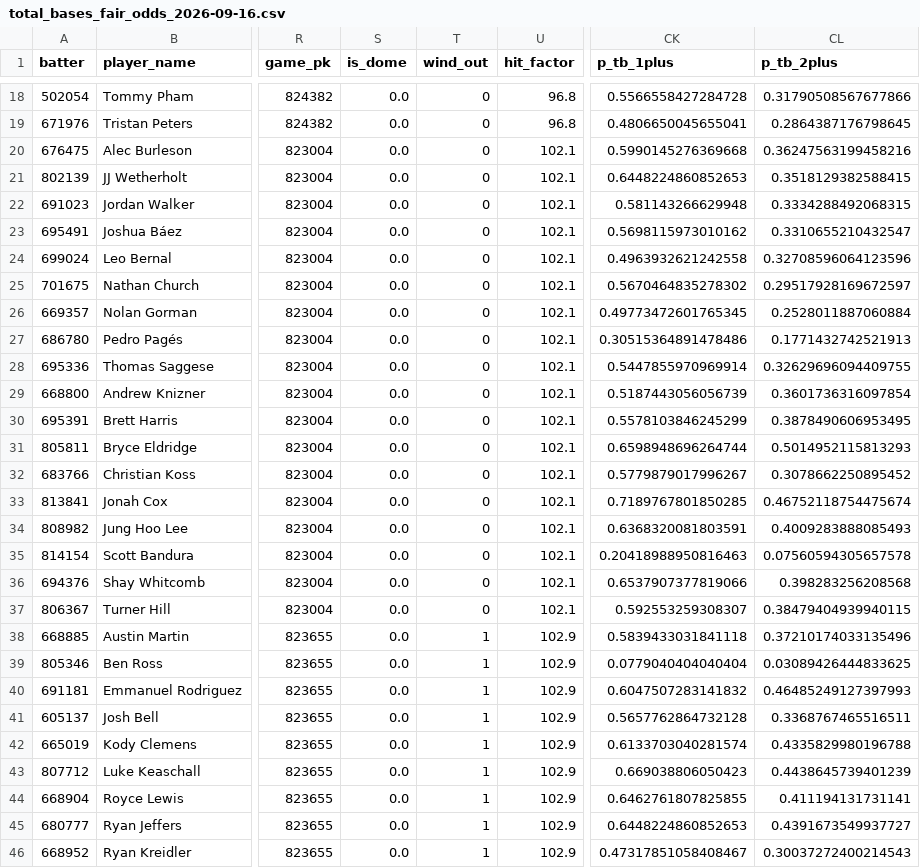
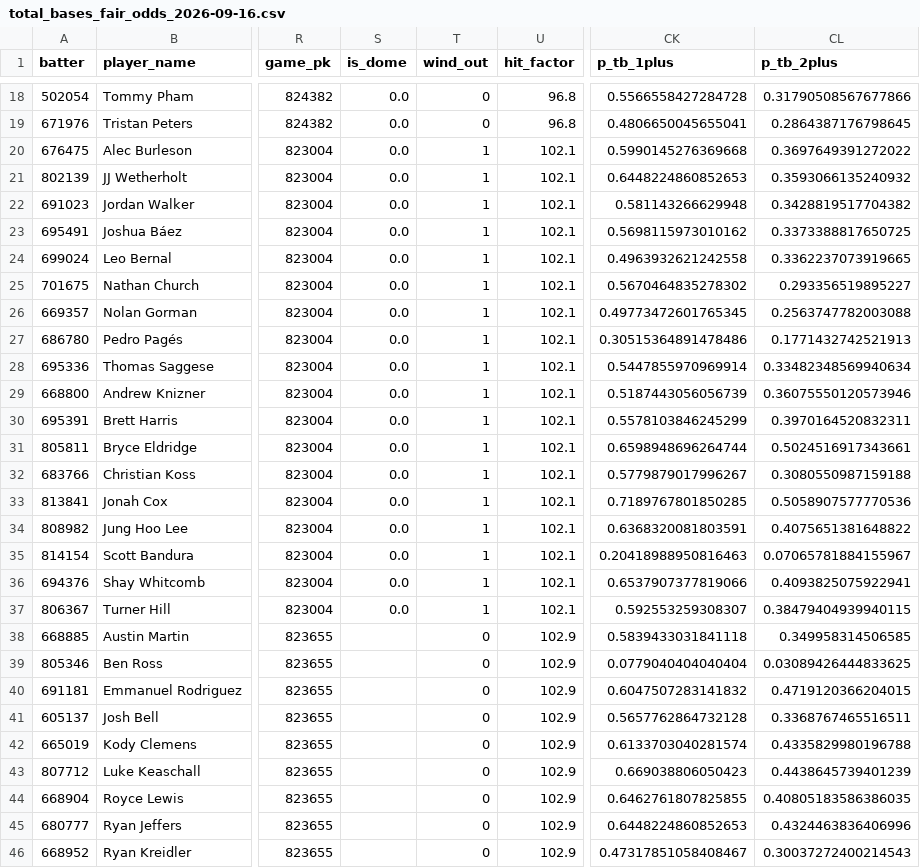
Before and after one commit to cryptobatmanEV/mlb-prop-engine, a CSV file: data/outputs/total_bases_fair_odds_2026-09-16.csv, drawn as a sheet; only a part is shown, gaps mark what is left out; the diff covers the shown part only; the diff names each change by its address in the sheet, - before the commit and + after, or states it on an @@ line.

```diff
--- a/data/outputs/total_bases_fair_odds_2026-09-16.csv
+++ b/data/outputs/total_bases_fair_odds_2026-09-16.csv
-T20:T37 (wind_out): 0
+T20:T37 (wind_out): 1
-CL20 (p_tb_2plus): 0.36247563199458216
+CL20 (p_tb_2plus): 0.3697649391272022
-CL21 (p_tb_2plus): 0.3518129382588415
+CL21 (p_tb_2plus): 0.3593066135240932
-CL22 (p_tb_2plus): 0.3334288492068315
+CL22 (p_tb_2plus): 0.3428819517704382
-CL23 (p_tb_2plus): 0.3310655210432547
+CL23 (p_tb_2plus): 0.3373388817650725
-CL24 (p_tb_2plus): 0.32708596064123596
+CL24 (p_tb_2plus): 0.3362237073919665
-CL25 (p_tb_2plus): 0.29517928169672597
+CL25 (p_tb_2plus): 0.293356519895227
-CL26 (p_tb_2plus): 0.2528011887060884
+CL26 (p_tb_2plus): 0.2563747782003088
-CL28 (p_tb_2plus): 0.32629696094409755
+CL28 (p_tb_2plus): 0.33482348569940634
-CL29 (p_tb_2plus): 0.3601736316097854
+CL29 (p_tb_2plus): 0.36075550120573946
-CL30 (p_tb_2plus): 0.3878490606953495
+CL30 (p_tb_2plus): 0.3970164520832311
-CL31 (p_tb_2plus): 0.5014952115813293
+CL31 (p_tb_2plus): 0.5024516917343661
-CL32 (p_tb_2plus): 0.3078662250895452
+CL32 (p_tb_2plus): 0.3080550987159188
-CL33 (p_tb_2plus): 0.46752118754475674
+CL33 (p_tb_2plus): 0.5058907577770536
-CL34 (p_tb_2plus): 0.4009283888085493
+CL34 (p_tb_2plus): 0.4075651381648822
-CL35 (p_tb_2plus): 0.07560594305657578
+CL35 (p_tb_2plus): 0.07065781884155967
-CL36 (p_tb_2plus): 0.398283256208568
+CL36 (p_tb_2plus): 0.4093825075922941
-S38:S46 (is_dome): 0.0
+S38:S46 (is_dome): (empty)
-T38:T46 (wind_out): 1
+T38:T46 (wind_out): 0
-CL38 (p_tb_2plus): 0.37210174033135496
+CL38 (p_tb_2plus): 0.349958314506585
-CL40 (p_tb_2plus): 0.46485249127397993
+CL40 (p_tb_2plus): 0.4719120366204015
-CL44 (p_tb_2plus): 0.411194131731141
+CL44 (p_tb_2plus): 0.40805183586386035
-CL45 (p_tb_2plus): 0.4391673549937727
+CL45 (p_tb_2plus): 0.4324463836406996
```
Also changed, not shown: 25 edited cells elsewhere in this file, data/outputs/batter_ks_fair_odds_2026-09-16.csv, data/outputs/fair_odds_2026-09-16.csv, 1 other file.
